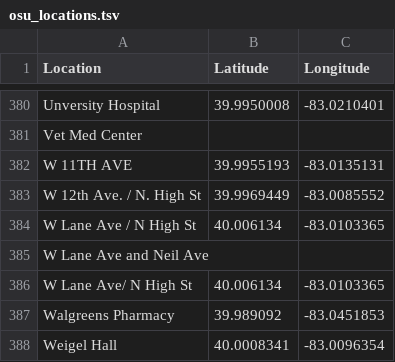
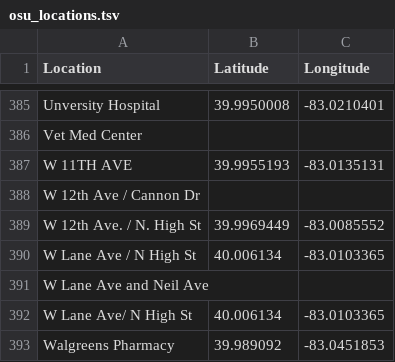
Before and after one commit to rathem30/safe-routes, a TSV file: scripts/data/osu_locations.tsv, drawn as a sheet; only a part is shown, gaps mark what is left out; the shorter side is filled out with more unchanged rows; the diff covers the shown part only.

```diff
--- a/scripts/data/osu_locations.tsv
+++ b/scripts/data/osu_locations.tsv
@@ -382,2 +387,3 @@ Vet Med Center
 W 11TH AVE	39.9955193	-83.0135131
+W 12th Ave / Cannon Dr		
 W 12th Ave. / N. High St	39.9969449	-83.0085552
```
Also changed, not shown: 5 added rows elsewhere in this file, 3 other files.
